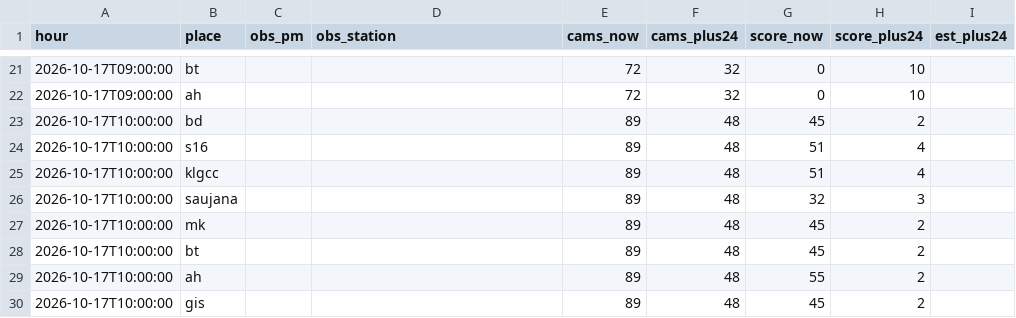
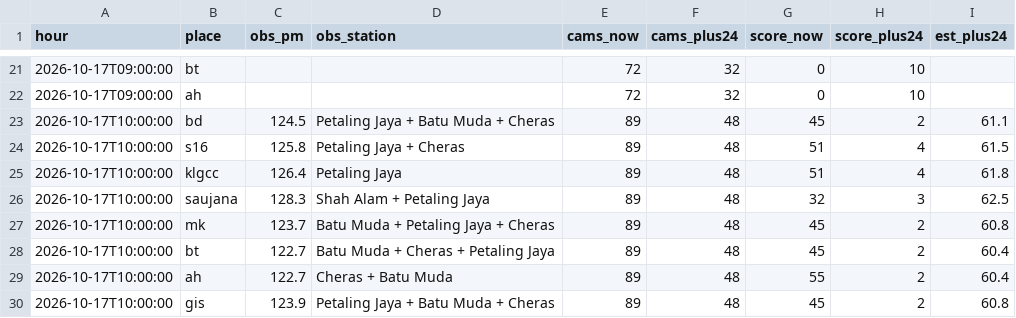
Before and after one commit to xdrbj5wqkf-lang/haze-watch, a CSV file: data/history.csv, drawn as a sheet; only a part is shown, gaps mark what is left out.

Commit message:
Hourly data 2026-10-17T10:00Z

```diff
--- a/data/history.csv
+++ b/data/history.csv
@@ -22,9 +22,9 @@ hour,place,obs_pm,obs_station,cams_now,cams_plus24,score_now,score_plus24,est_pl
 2026-10-17T09:00:00,ah,,,72,32,0,10,
-2026-10-17T10:00:00,bd,,,89,48,45,2,
-2026-10-17T10:00:00,s16,,,89,48,51,4,
-2026-10-17T10:00:00,klgcc,,,89,48,51,4,
-2026-10-17T10:00:00,saujana,,,89,48,32,3,
-2026-10-17T10:00:00,mk,,,89,48,45,2,
-2026-10-17T10:00:00,bt,,,89,48,45,2,
-2026-10-17T10:00:00,ah,,,89,48,55,2,
-2026-10-17T10:00:00,gis,,,89,48,45,2,
+2026-10-17T10:00:00,bd,124.5,Petaling Jaya + Batu Muda + Cheras,89,48,45,2,61.1
+2026-10-17T10:00:00,s16,125.8,Petaling Jaya + Cheras,89,48,51,4,61.5
+2026-10-17T10:00:00,klgcc,126.4,Petaling Jaya,89,48,51,4,61.8
+2026-10-17T10:00:00,saujana,128.3,Shah Alam + Petaling Jaya,89,48,32,3,62.5
+2026-10-17T10:00:00,mk,123.7,Batu Muda + Petaling Jaya + Cheras,89,48,45,2,60.8
+2026-10-17T10:00:00,bt,122.7,Batu Muda + Cheras + Petaling Jaya,89,48,45,2,60.4
+2026-10-17T10:00:00,ah,122.7,Cheras + Batu Muda,89,48,55,2,60.4
+2026-10-17T10:00:00,gis,123.9,Petaling Jaya + Batu Muda + Cheras,89,48,45,2,60.8
```
